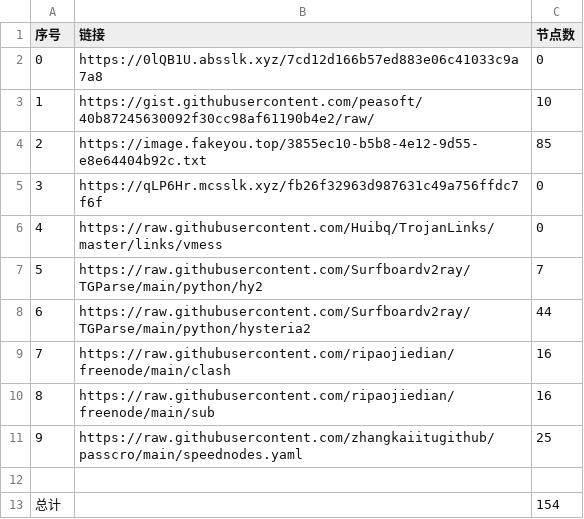
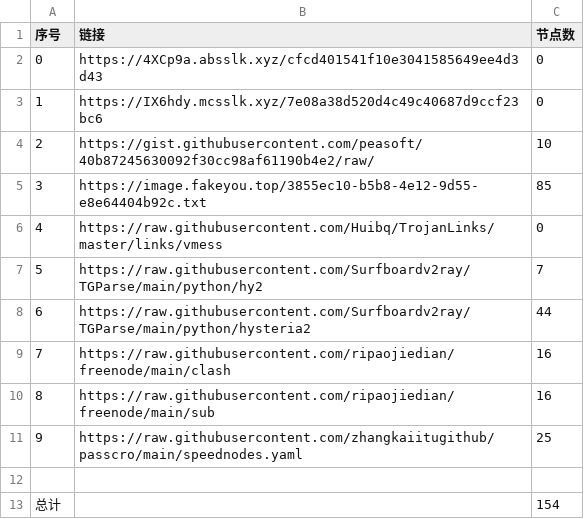
Before and after one commit to sdxinm/NoMoreWalls, a CSV file: list_result.csv, drawn as a sheet; removed rows and columns are numbered as before the commit, all else as after; the diff names each change by its address in the sheet, - before the commit and + after, or states it on an @@ line.

```diff
--- a/list_result.csv
+++ b/list_result.csv
+row 2: 0 | https://4XCp9a.absslk.xyz/cfcd401541f10e3041585649ee4d3d43 | 0
@@ column A (序号) renumbered between rows 3 and 5 @@
-B3 (链接): https://0lQB1U.absslk.xyz/7cd12d166b57ed883e06c41033c9a7a8
+B3 (链接): https://IX6hdy.mcsslk.xyz/7e08a38d520d4c49c40687d9ccf23bc6
-row 5: 3 | https://qLP6Hr.mcsslk.xyz/fb26f32963d987631c49a756ffdc7f6f | 0
```
Also changed, not shown: 3 other files.
